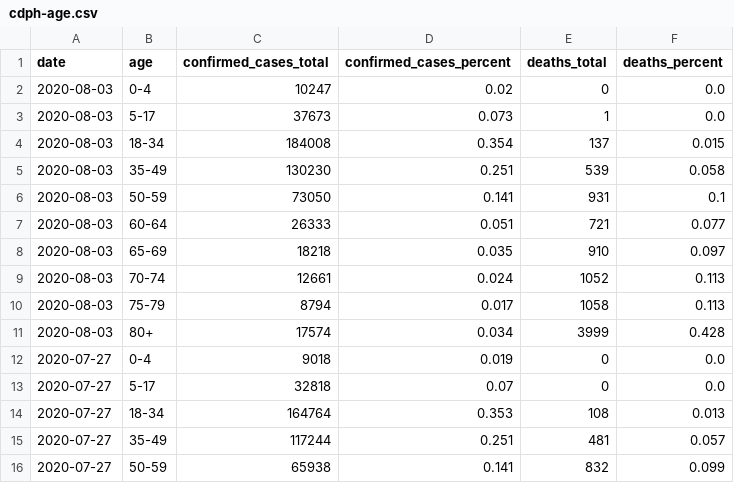
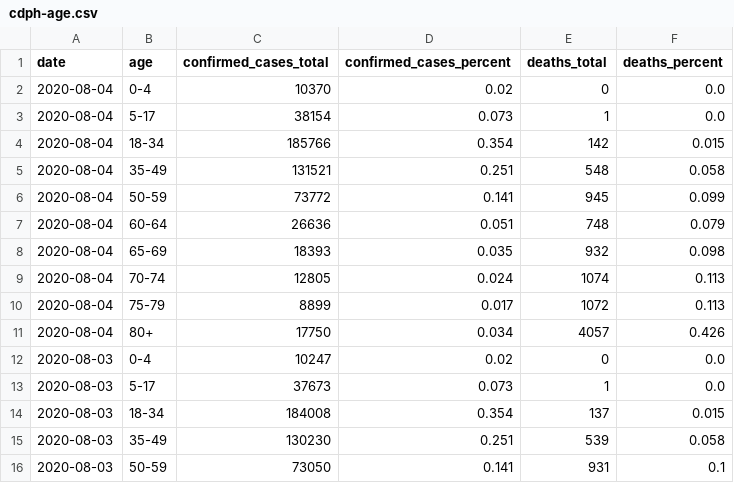
Before and after one commit to datadesk/california-coronavirus-data, a CSV file: cdph-age.csv, drawn as a sheet; only a part is shown; the shorter side is filled out with more unchanged rows.

```diff
--- a/cdph-age.csv
+++ b/cdph-age.csv
@@ -1,2 +1,12 @@
 date,age,confirmed_cases_total,confirmed_cases_percent,deaths_total,deaths_percent
+2020-08-04,0-4,10370,0.02,0,0.0
+2020-08-04,5-17,38154,0.073,1,0.0
+2020-08-04,18-34,185766,0.354,142,0.015
+2020-08-04,35-49,131521,0.251,548,0.058
+2020-08-04,50-59,73772,0.141,945,0.099
+2020-08-04,60-64,26636,0.051,748,0.079
+2020-08-04,65-69,18393,0.035,932,0.098
+2020-08-04,70-74,12805,0.024,1074,0.113
+2020-08-04,75-79,8899,0.017,1072,0.113
+2020-08-04,80+,17750,0.034,4057,0.426
 2020-08-03,0-4,10247,0.02,0,0.0
```
Also changed, not shown: cdph-hospital-patient-county-totals.csv, cdph-race-ethnicity.csv, 9 other files.
